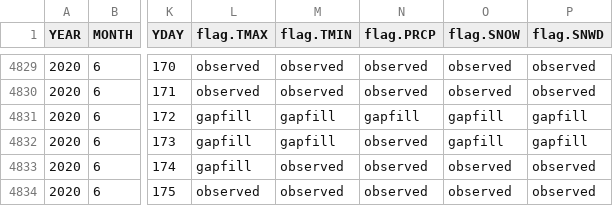
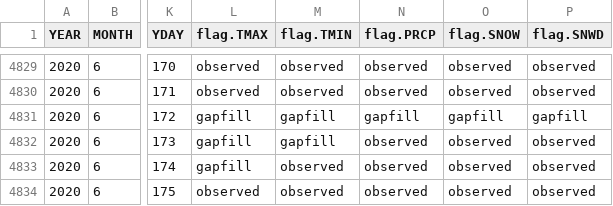
Before and after one commit to MortonArb-ForestEcology/Phenology_LivingCollections, a CSV file: data_raw/meteorology/GHCN_extracted/USC00115097_latest.csv, drawn as a sheet; only a part is shown, gaps mark what is left out; the diff names each change by its address in the sheet, - before the commit and + after, or states it on an @@ line.

```diff
--- a/data_raw/meteorology/GHCN_extracted/USC00115097_latest.csv
+++ b/data_raw/meteorology/GHCN_extracted/USC00115097_latest.csv
-O4832 (flag.SNOW): gapfill
+O4832 (flag.SNOW): observed
-P4832 (flag.SNWD): gapfill
+P4832 (flag.SNWD): observed
```
Also changed, not shown: 1 other file.
